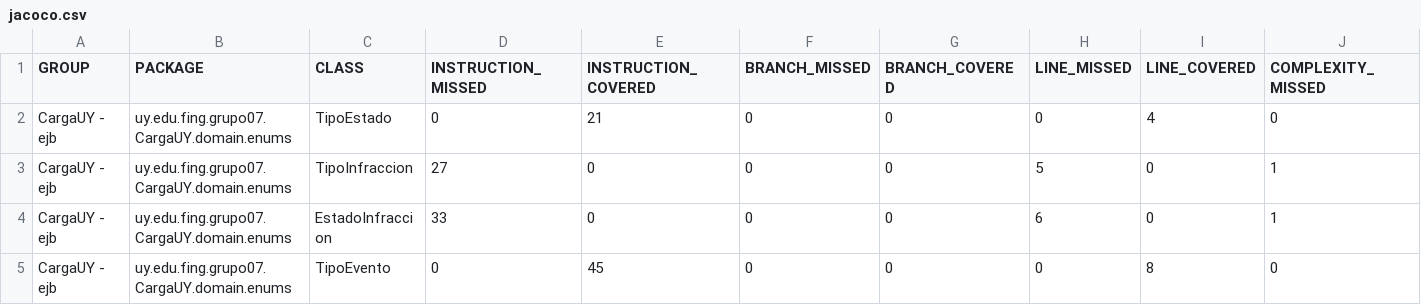
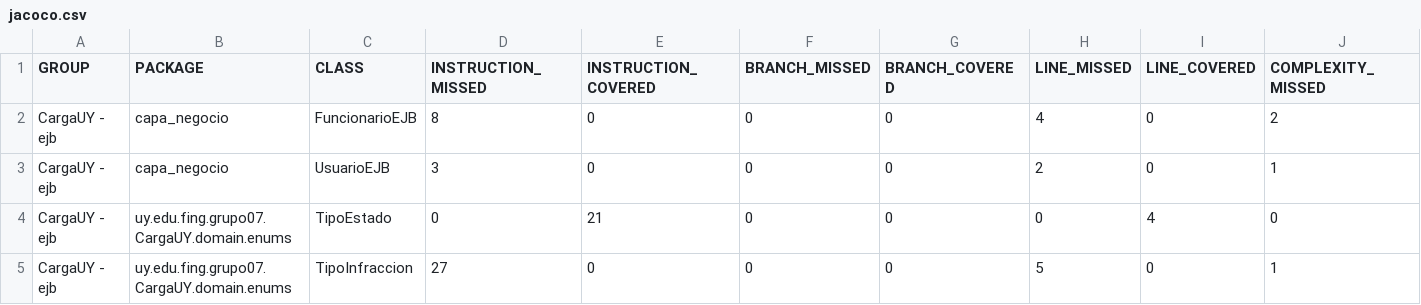
Before and after one commit to Valentino217/CargaUY---TSE, a CSV file: ejb/target/site/jacoco/jacoco.csv, drawn as a sheet; only a part is shown; the shorter side is filled out with more unchanged rows; rows hold the shown columns only; the diff names each change by its address in the sheet, - before the commit and + after, or states it on an @@ line.

Commit message:
esqueleto con funcionario persistido

```diff
--- a/ejb/target/site/jacoco/jacoco.csv
+++ b/ejb/target/site/jacoco/jacoco.csv
+row 2: CargaUY - ejb | capa_negocio | FuncionarioEJB | 8 | 0 | 0 | 0 | 4 | 0 | 2
+row 3: CargaUY - ejb | capa_negocio | UsuarioEJB | 3 | 0 | 0 | 0 | 2 | 0 | 1
```
Also changed, not shown: 31 other files.
